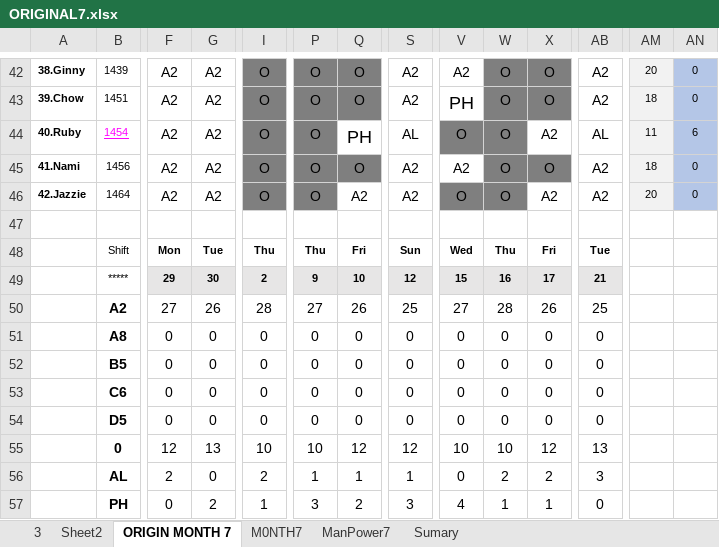
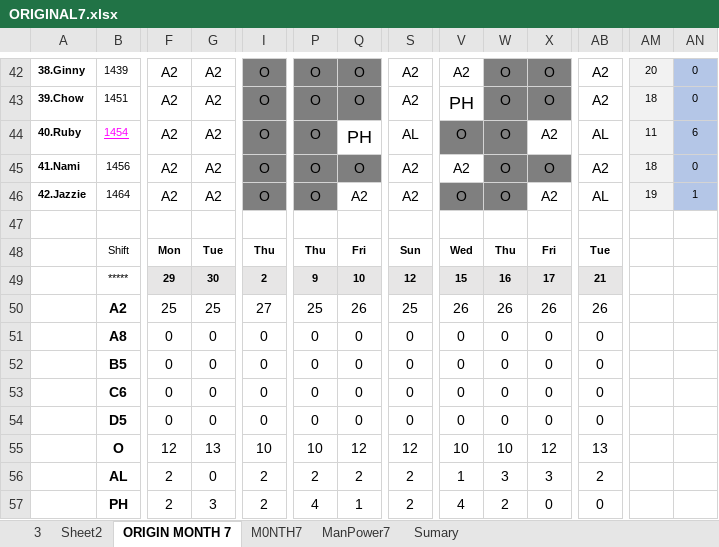
Before and after one commit to Chats-club/roter-ga, an Excel workbook: uploads/ORIGINAL7.xlsx, sheet ORIGIN MONTH 7, drawn as a sheet; only a part is shown, gaps mark what is left out; values as stored, in another font and other column widths than the file's, no borders; charts and pictures and conditional formats not drawn; the diff covers the shown part only; the diff names each change by its address in the sheet, - before the commit and + after, or states it on an @@ line.

```diff
--- a/uploads/ORIGINAL7.xlsx (sheet ORIGIN MONTH 7)
+++ b/uploads/ORIGINAL7.xlsx (sheet ORIGIN MONTH 7)
-AB46: A2
+AB46: AL
-AM46: 20
+AM46: 19
-AN46: 0
+AN46: 1
-F50: 27
+F50: 25
-G50: 26
+G50: 25
-I50: 28
+I50: 27
-P50: 27
+P50: 25
-V50: 27
+V50: 26
-W50: 28
+W50: 26
-AB50: 25
+AB50: 26
-B55: 0
+B55: O
-P56: 1
+P56: 2
-Q56: 1
+Q56: 2
-S56: 1
+S56: 2
-V56: 0
+V56: 1
-W56: 2
+W56: 3
-X56: 2
+X56: 3
-AB56: 3
+AB56: 2
-F57: 0
+F57: 2
-G57: 2
+G57: 3
-I57: 1
+I57: 2
-P57: 3
+P57: 4
-Q57: 2
+Q57: 1
-S57: 3
+S57: 2
-W57: 1
+W57: 2
-X57: 1
+X57: 0
```
Also changed, not shown: 39 edited cells and cell formats elsewhere in this sheet, sheet M0NTH7, sheet ManPower7, 5 other files.
